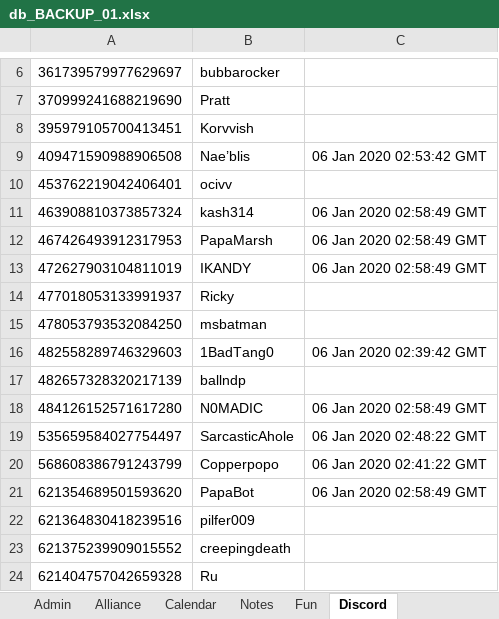
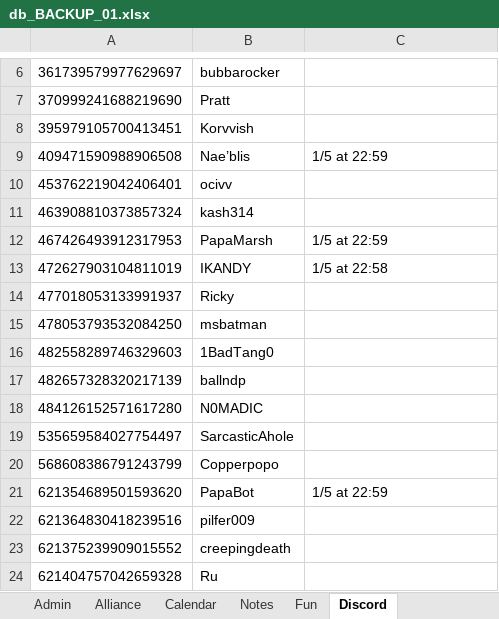
Before and after one commit to papa-marsh/PapaBot, an Excel workbook: db_BACKUP_01.xlsx, sheet Discord, drawn as a sheet; only a part is shown, gaps mark what is left out; values as stored, in another font and other column widths than the file's, no borders; the diff names each change by its address in the sheet, - before the commit and + after, or states it on an @@ line.

```diff
--- a/db_BACKUP_01.xlsx (sheet Discord)
+++ b/db_BACKUP_01.xlsx (sheet Discord)
-C9: 06 Jan 2020 02:53:42 GMT
+C9: 1/5 at 22:59
-C11: 06 Jan 2020 02:58:49 GMT
+C11: (empty)
-C12: 06 Jan 2020 02:58:49 GMT
+C12: 1/5 at 22:59
-C13: 06 Jan 2020 02:58:49 GMT
+C13: 1/5 at 22:58
-C16: 06 Jan 2020 02:39:42 GMT
+C16: (empty)
-C18: 06 Jan 2020 02:58:49 GMT
+C18: (empty)
-C19: 06 Jan 2020 02:48:22 GMT
+C19: (empty)
-C20: 06 Jan 2020 02:41:22 GMT
+C20: (empty)
-C21: 06 Jan 2020 02:58:49 GMT
+C21: 1/5 at 22:59
```
Also changed, not shown: 1 other file.
